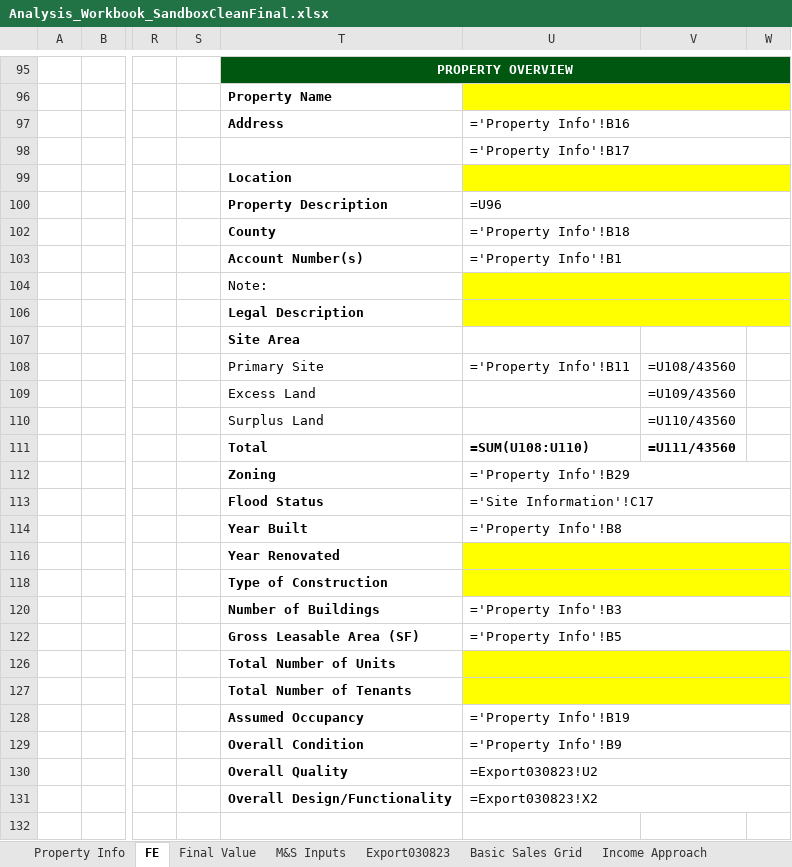
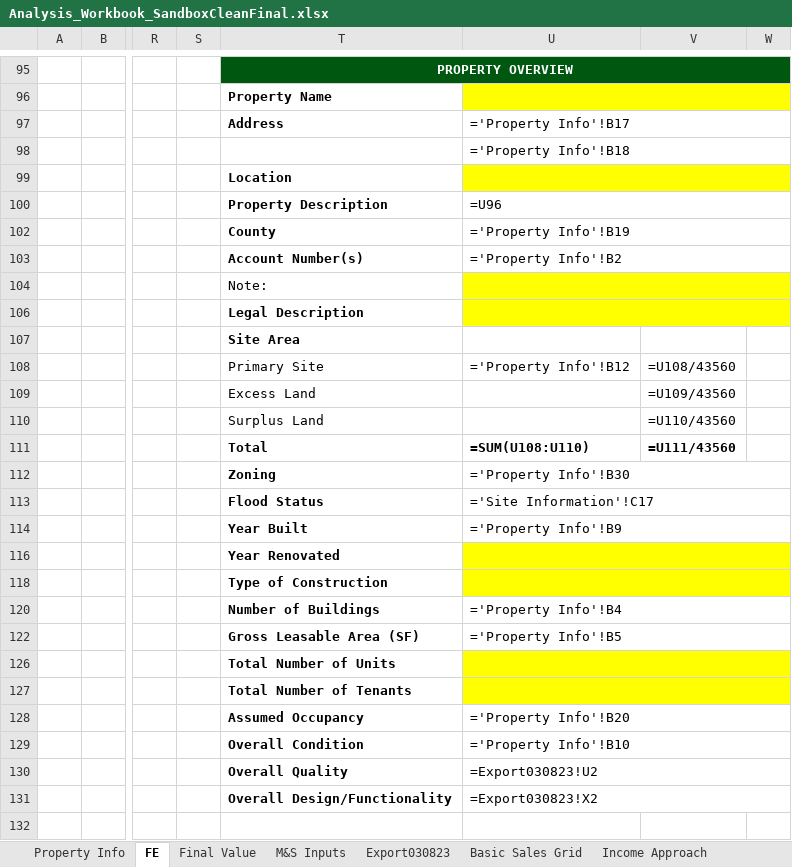
Before and after one commit to shaqnd/Workbook-Optimization-, an Excel workbook: Analysis_Workbook_SandboxCleanFinal.xlsx, sheet FE, drawn as a sheet; only a part is shown, gaps mark what is left out; values as stored, in another font and other column widths than the file's, no borders; formulas without a stored value are shown as written; the diff covers the shown part only; the diff names each change by its address in the sheet, - before the commit and + after, or states it on an @@ line.

```diff
--- a/Analysis_Workbook_SandboxCleanFinal.xlsx (sheet FE)
+++ b/Analysis_Workbook_SandboxCleanFinal.xlsx (sheet FE)
-U97: ='Property Info'!B16
+U97: ='Property Info'!B17
-U98: ='Property Info'!B17
+U98: ='Property Info'!B18
-U102: ='Property Info'!B18
+U102: ='Property Info'!B19
-U103: ='Property Info'!B1
+U103: ='Property Info'!B2
-U108: ='Property Info'!B11
+U108: ='Property Info'!B12
-U112: ='Property Info'!B29
+U112: ='Property Info'!B30
-U114: ='Property Info'!B8
+U114: ='Property Info'!B9
-U120: ='Property Info'!B3
+U120: ='Property Info'!B4
-U128: ='Property Info'!B19
+U128: ='Property Info'!B20
-U129: ='Property Info'!B9
+U129: ='Property Info'!B10
```
Also changed, not shown: 15 edited cells elsewhere in this sheet, sheet Final Value, sheet Basic Sales Grid, sheet Income Approach, hidden cells.
